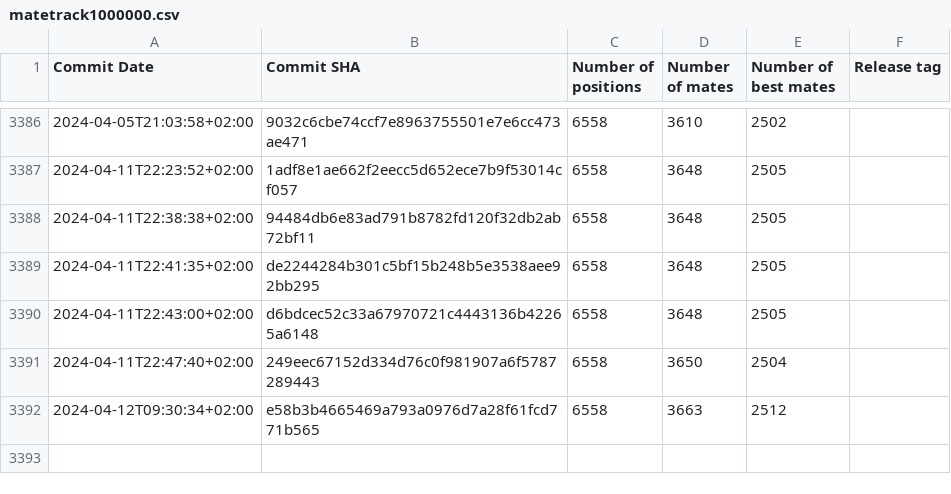
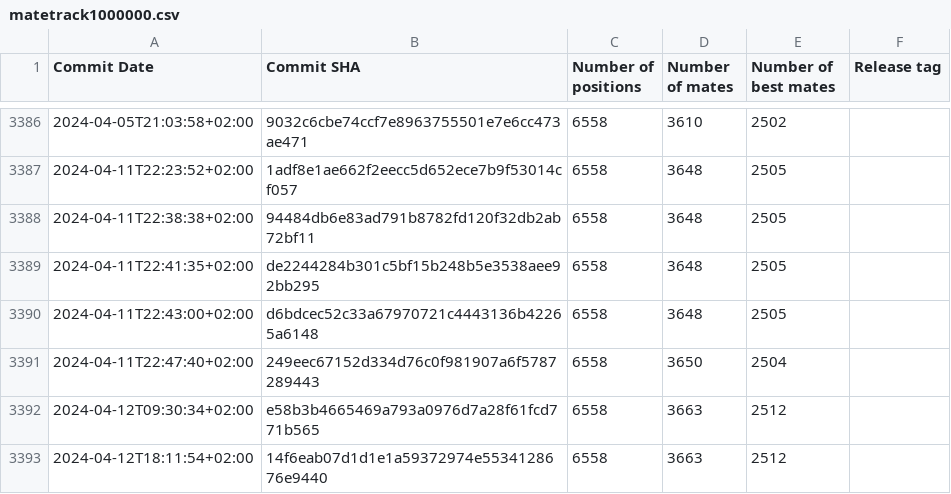
Before and after one commit to vondele/matetrack, a CSV file: matetrack1000000.csv, drawn as a sheet; only a part is shown, gaps mark what is left out; the diff names each change by its address in the sheet, - before the commit and + after, or states it on an @@ line.

```diff
--- a/matetrack1000000.csv
+++ b/matetrack1000000.csv
+row 3393: 2024-04-12T18:11:54+02:00 | 14f6eab07d1d1e1a59372974e5534128676e9440 | 6558 | 3663 | 2512
```
Also changed, not shown: 2 other files.
